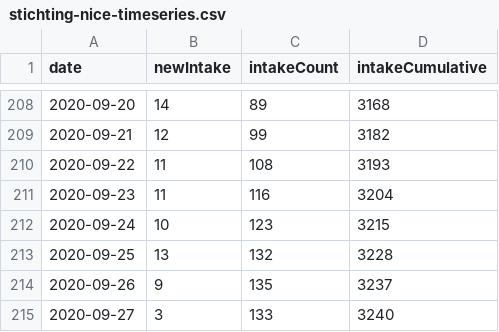
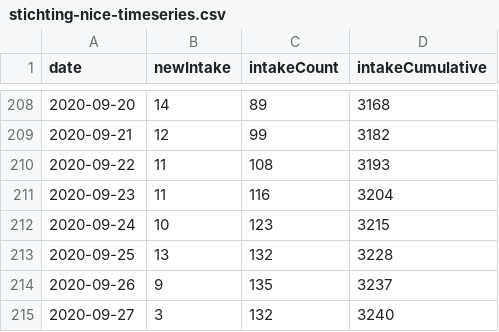
Before and after one commit to fboerman/covid-19-data, a CSV file: nederland/stichting_nice/stichting-nice-timeseries.csv, drawn as a sheet; only a part is shown, gaps mark what is left out.

Commit message:
auto data update NL and world data

```diff
--- a/nederland/stichting_nice/stichting-nice-timeseries.csv
+++ b/nederland/stichting_nice/stichting-nice-timeseries.csv
@@ -214,2 +214,2 @@ date;newIntake;intakeCount;intakeCumulative
 2020-09-26;9;135;3237
-2020-09-27;3;133;3240
+2020-09-27;3;132;3240
```
